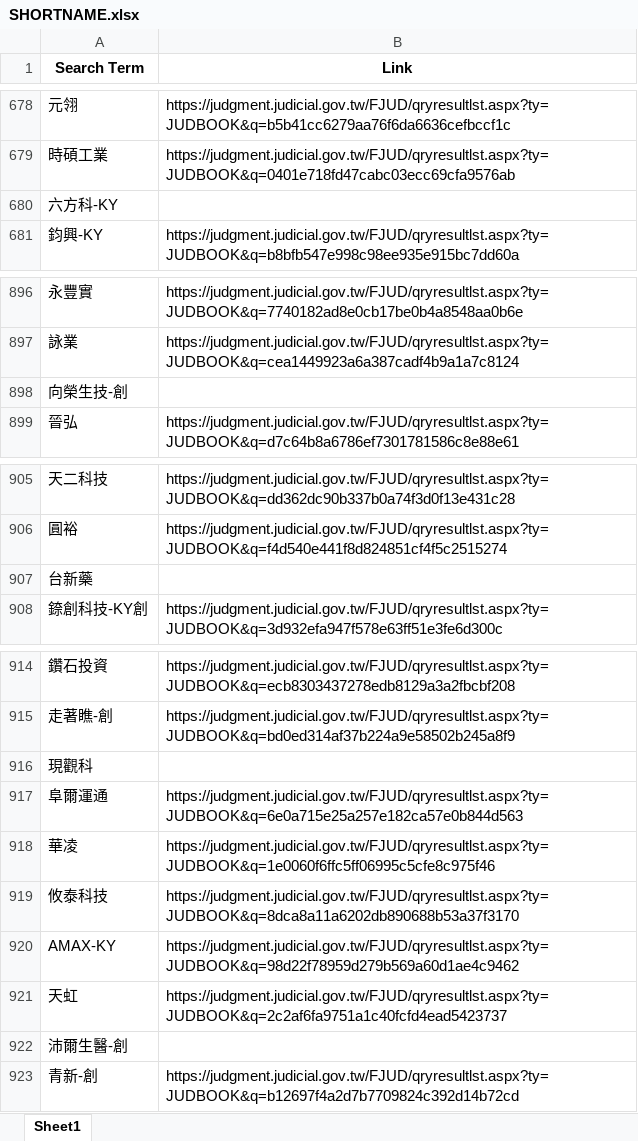
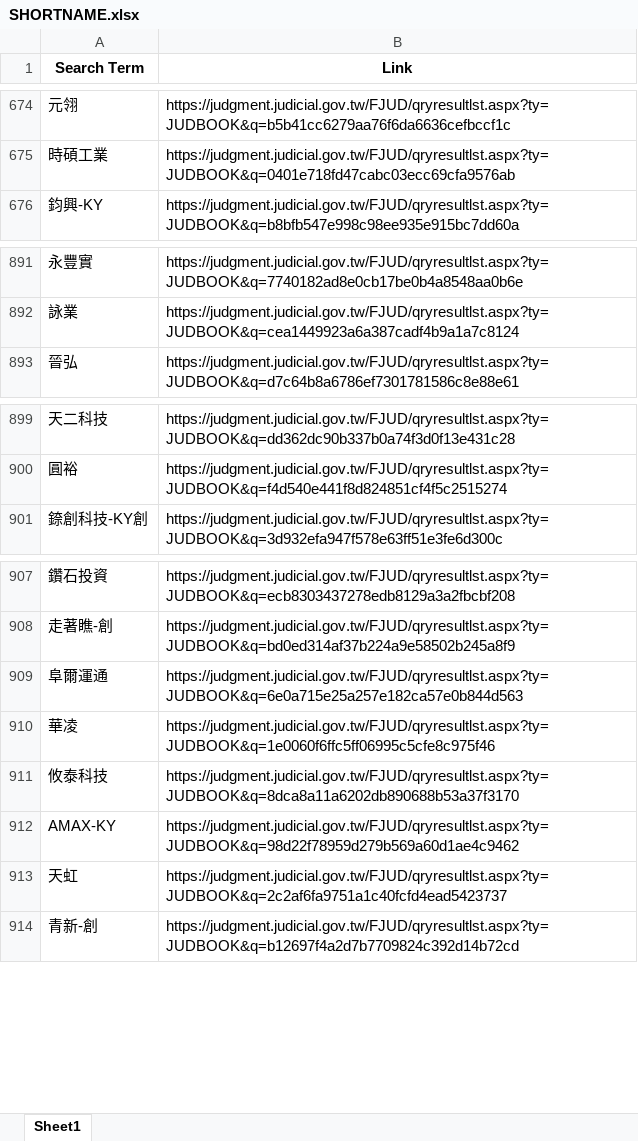
Before and after one commit to sunnywangph/s, an Excel workbook: SHORTNAME.xlsx, sheet Sheet1, drawn as a sheet; only a part is shown, gaps mark what is left out; values as stored, in another font and other column widths than the file's, no borders; the diff covers the shown part only; the diff names each change by its address in the sheet, - before the commit and + after, or states it on an @@ line.

```diff
--- a/SHORTNAME.xlsx (sheet Sheet1)
+++ b/SHORTNAME.xlsx (sheet Sheet1)
-row 680: 六方科-KY
-row 898: 向榮生技-創
-row 907: 台新藥
-row 916: 現觀科
-row 922: 沛爾生醫-創
```
Also changed, not shown: 9 removed rows elsewhere in this sheet.
